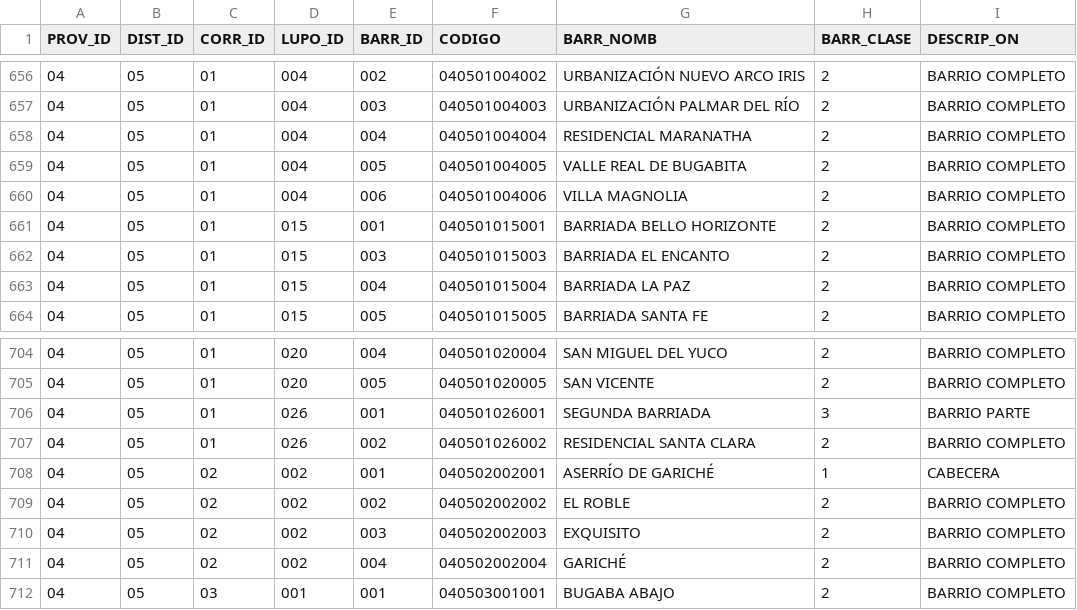
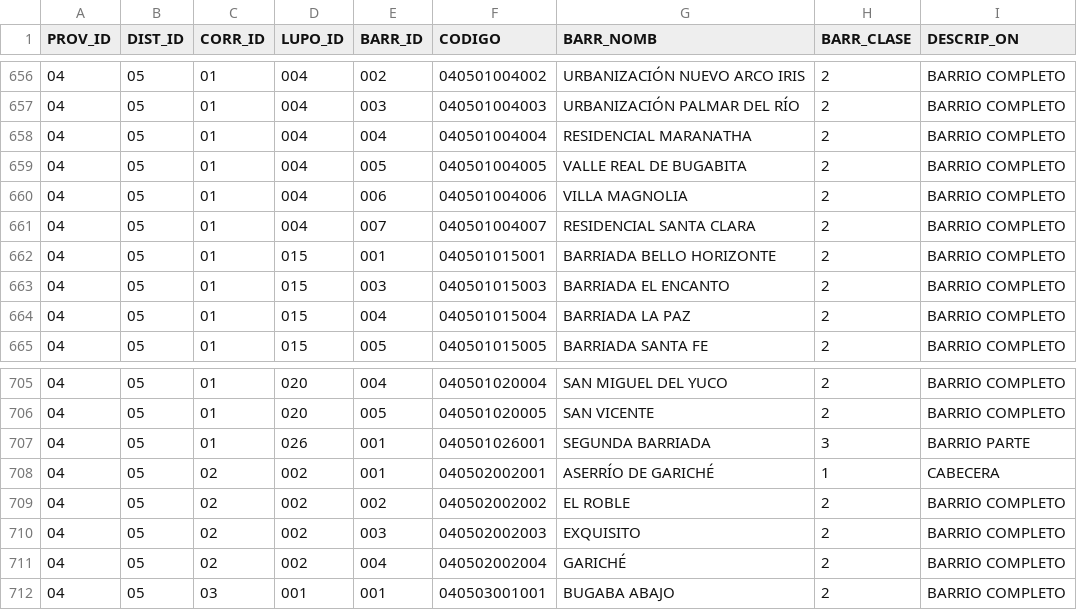
Before and after one commit to viquezr-dev/panama_territorio, a CSV file: data/barrios.csv, drawn as a sheet; only a part is shown, gaps mark what is left out; removed rows and columns are numbered as before the commit, all else as after; the diff names each change by its address in the sheet, - before the commit and + after, or states it on an @@ line.

Commit message:
Add files via upload

```diff
--- a/data/barrios.csv
+++ b/data/barrios.csv
+row 661: 04 | 05 | 01 | 004 | 007 | 040501004007 | RESIDENCIAL SANTA CLARA | 2 | BARRIO COMPLETO
-row 707: 04 | 05 | 01 | 026 | 002 | 040501026002 | RESIDENCIAL SANTA CLARA | 2 | BARRIO COMPLETO
```
